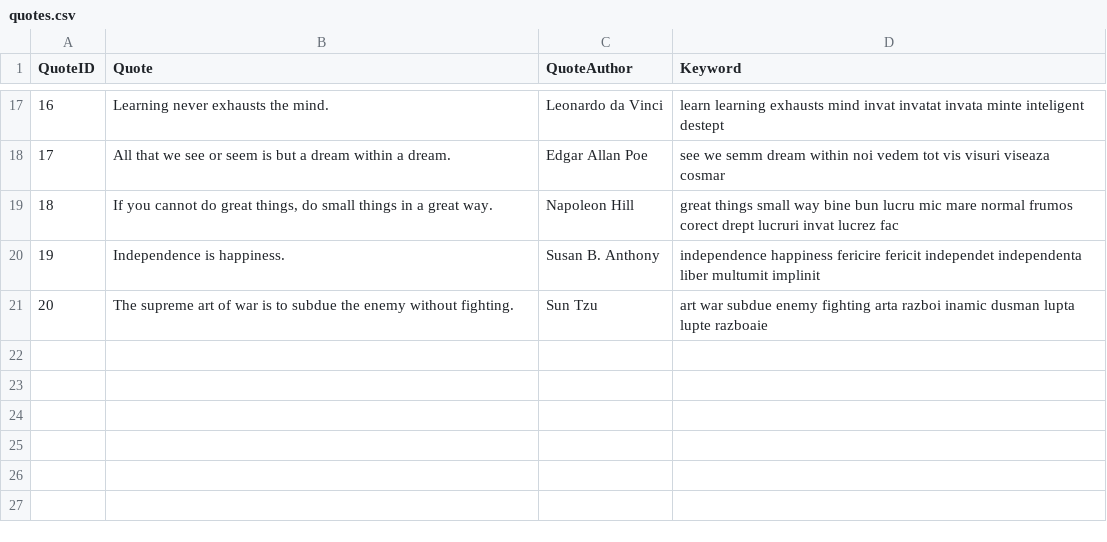
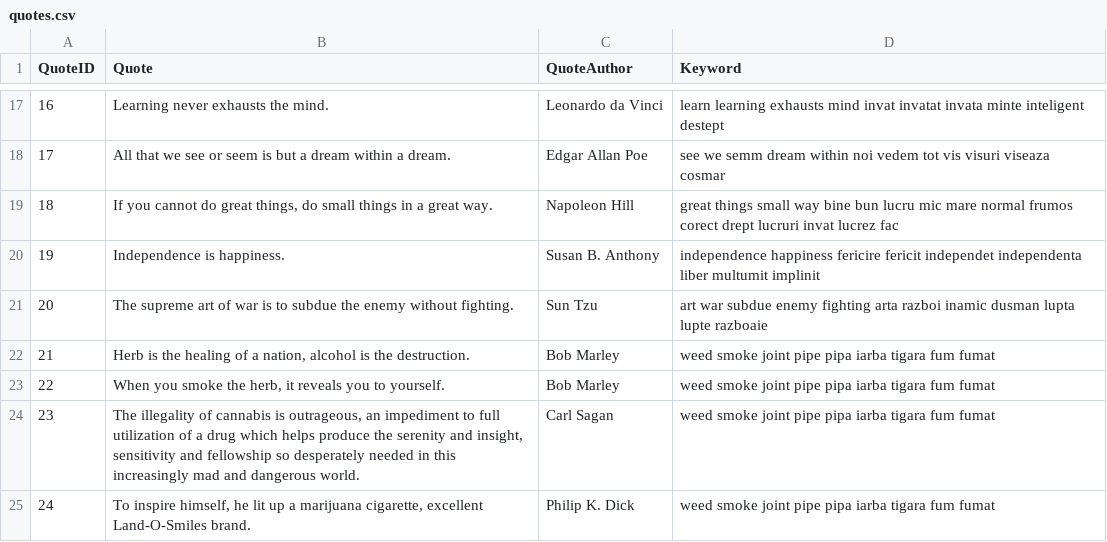
Before and after one commit to danborodin/go-discord-bot, a CSV file: data/quotes.csv, drawn as a sheet; only a part is shown, gaps mark what is left out.

Commit message:
Update quotes.csv

```diff
--- a/data/quotes.csv
+++ b/data/quotes.csv
@@ -21 +21,5 @@ QuoteID|Quote|QuoteAuthor|Keyword
 20|The supreme art of war is to subdue the enemy without fighting.|Sun Tzu|art war subdue enemy fighting arta razboi inamic dusman lupta lupte razboaie
+21|Herb is the healing of a nation, alcohol is the destruction.|Bob Marley|weed smoke joint pipe pipa iarba tigara fum fumat
+22|When you smoke the herb, it reveals you to yourself.|Bob Marley|weed smoke joint pipe pipa iarba tigara fum fumat
+23|The illegality of cannabis is outrageous, an impediment to full utilization of a drug which helps produce the serenity and insight, sensitivity and fellowship so desperately needed in this increasingly mad and dangerous world.|Carl Sagan|weed smoke joint pipe pipa iarba tigara fum fumat
+24|To inspire himself, he lit up a marijuana cigarette, excellent Land-O-Smiles brand.|Philip K. Dick|weed smoke joint pipe pipa iarba tigara fum fumat
```
